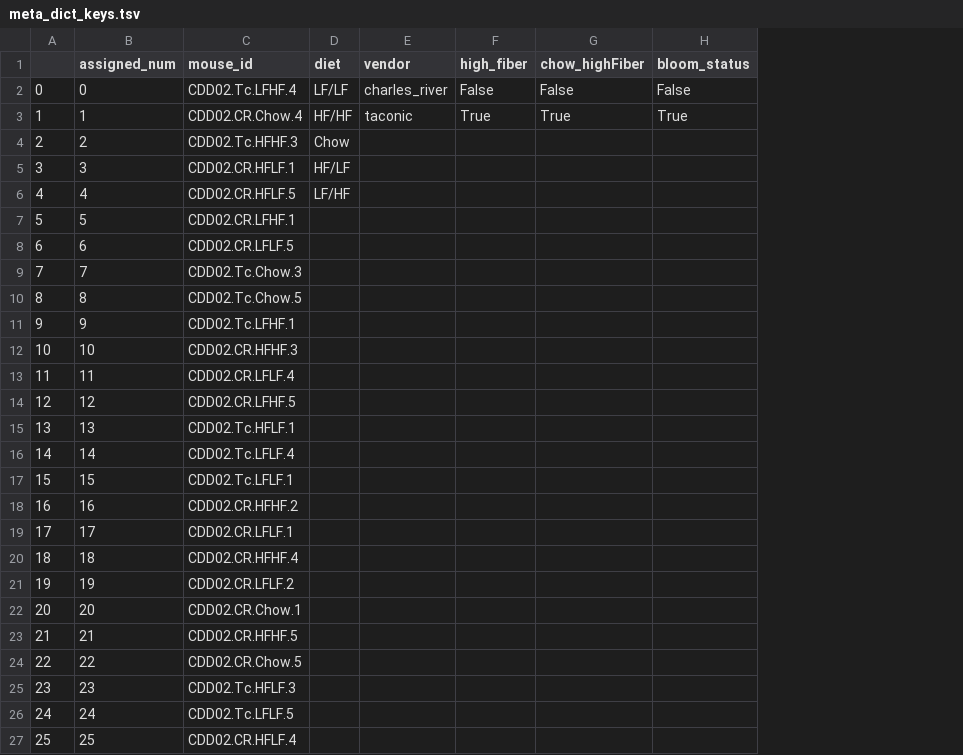
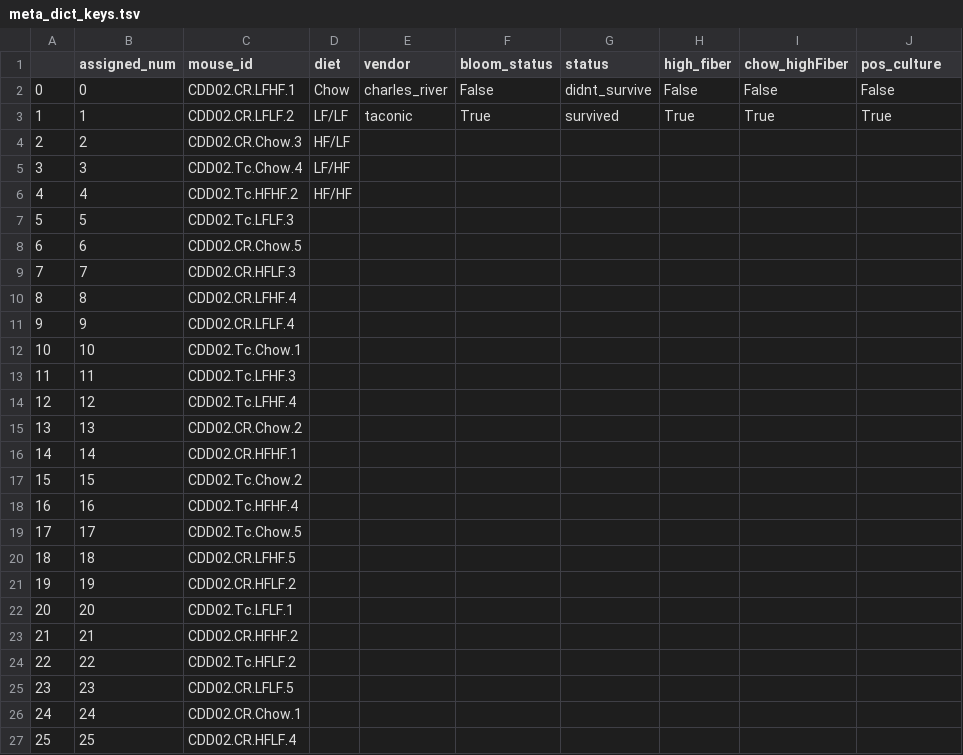
Before and after one commit to madiapgar/ml_workflow, a TSV file: data/meta_dict_keys.tsv, drawn as a sheet; only a part is shown; addresses are those after the commit; the diff covers the shown part only; the diff names each change by its address in the sheet, - before the commit and + after, or states it on an @@ line.

```diff
--- a/data/meta_dict_keys.tsv
+++ b/data/meta_dict_keys.tsv
+column F (bloom_status), rows 2-3: False | True
+column G (status), rows 2-3: didnt_survive | survived
-J1: bloom_status
+J1: pos_culture
-C2 (mouse_id): CDD02.Tc.LFHF.4
+C2 (mouse_id): CDD02.CR.LFHF.1
-D2 (diet): LF/LF
+D2 (diet): Chow
-C3 (mouse_id): CDD02.CR.Chow.4
+C3 (mouse_id): CDD02.CR.LFLF.2
-D3 (diet): HF/HF
+D3 (diet): LF/LF
-C4 (mouse_id): CDD02.Tc.HFHF.3
+C4 (mouse_id): CDD02.CR.Chow.3
-D4 (diet): Chow
+D4 (diet): HF/LF
-C5 (mouse_id): CDD02.CR.HFLF.1
+C5 (mouse_id): CDD02.Tc.Chow.4
-D5 (diet): HF/LF
+D5 (diet): LF/HF
-C6 (mouse_id): CDD02.CR.HFLF.5
+C6 (mouse_id): CDD02.Tc.HFHF.2
-D6 (diet): LF/HF
+D6 (diet): HF/HF
-C7 (mouse_id): CDD02.CR.LFHF.1
+C7 (mouse_id): CDD02.Tc.LFLF.3
-C8 (mouse_id): CDD02.CR.LFLF.5
+C8 (mouse_id): CDD02.CR.Chow.5
-C9 (mouse_id): CDD02.Tc.Chow.3
+C9 (mouse_id): CDD02.CR.HFLF.3
-C10 (mouse_id): CDD02.Tc.Chow.5
+C10 (mouse_id): CDD02.CR.LFHF.4
-C11 (mouse_id): CDD02.Tc.LFHF.1
+C11 (mouse_id): CDD02.CR.LFLF.4
-C12 (mouse_id): CDD02.CR.HFHF.3
+C12 (mouse_id): CDD02.Tc.Chow.1
-C13 (mouse_id): CDD02.CR.LFLF.4
+C13 (mouse_id): CDD02.Tc.LFHF.3
-C14 (mouse_id): CDD02.CR.LFHF.5
+C14 (mouse_id): CDD02.Tc.LFHF.4
-C15 (mouse_id): CDD02.Tc.HFLF.1
+C15 (mouse_id): CDD02.CR.Chow.2
-C16 (mouse_id): CDD02.Tc.LFLF.4
+C16 (mouse_id): CDD02.CR.HFHF.1
-C17 (mouse_id): CDD02.Tc.LFLF.1
+C17 (mouse_id): CDD02.Tc.Chow.2
-C18 (mouse_id): CDD02.CR.HFHF.2
+C18 (mouse_id): CDD02.Tc.HFHF.4
-C19 (mouse_id): CDD02.CR.LFLF.1
+C19 (mouse_id): CDD02.Tc.Chow.5
-C20 (mouse_id): CDD02.CR.HFHF.4
+C20 (mouse_id): CDD02.CR.LFHF.5
-C21 (mouse_id): CDD02.CR.LFLF.2
+C21 (mouse_id): CDD02.CR.HFLF.2
-C22 (mouse_id): CDD02.CR.Chow.1
+C22 (mouse_id): CDD02.Tc.LFLF.1
-C23 (mouse_id): CDD02.CR.HFHF.5
+C23 (mouse_id): CDD02.CR.HFHF.2
-C24 (mouse_id): CDD02.CR.Chow.5
+C24 (mouse_id): CDD02.Tc.HFLF.2
-C25 (mouse_id): CDD02.Tc.HFLF.3
+C25 (mouse_id): CDD02.CR.LFLF.5
-C26 (mouse_id): CDD02.Tc.LFLF.5
+C26 (mouse_id): CDD02.CR.Chow.1
```
Also changed, not shown: 3 removed rows and 21 edited cells elsewhere in this file, data/baselineFamily_wide.tsv, data/bloomDay_family_wide.tsv, 30 other files.
